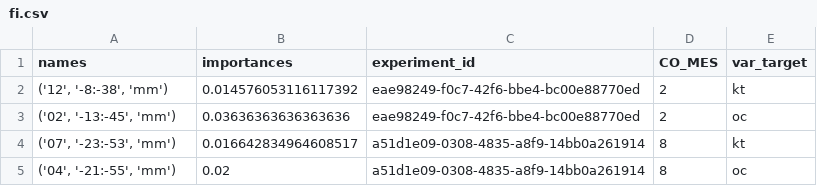
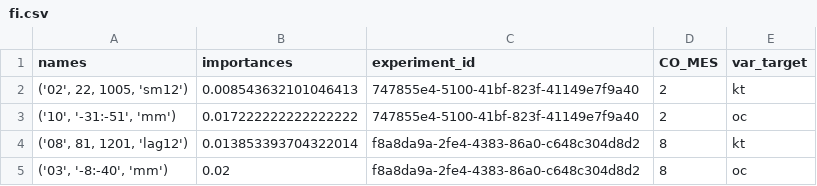
Before and after one commit to QuantImportBrazil/porto_de_paranagua_soja_fev_26_1, a CSV file: fi.csv, drawn as a sheet.

```diff
--- a/fi.csv
+++ b/fi.csv
@@ -1,5 +1,5 @@
 names,importances,experiment_id,CO_MES,var_target
-"('12', '-8:-38', 'mm')",0.014576053116117392,eae98249-f0c7-42f6-bbe4-bc00e88770ed,2,kt
-"('02', '-13:-45', 'mm')",0.03636363636363636,eae98249-f0c7-42f6-bbe4-bc00e88770ed,2,oc
-"('07', '-23:-53', 'mm')",0.016642834964608517,a51d1e09-0308-4835-a8f9-14bb0a261914,8,kt
-"('04', '-21:-55', 'mm')",0.02,a51d1e09-0308-4835-a8f9-14bb0a261914,8,oc
+"('02', 22, 1005, 'sm12')",0.008543632101046413,747855e4-5100-41bf-823f-41149e7f9a40,2,kt
+"('10', '-31:-51', 'mm')",0.017222222222222222,747855e4-5100-41bf-823f-41149e7f9a40,2,oc
+"('08', 81, 1201, 'lag12')",0.013853393704322014,f8a8da9a-2fe4-4383-86a0-c648c304d8d2,8,kt
+"('03', '-8:-40', 'mm')",0.02,f8a8da9a-2fe4-4383-86a0-c648c304d8d2,8,oc
```
Also changed, not shown: df_experimentos.csv, results.csv, 8 other files.
